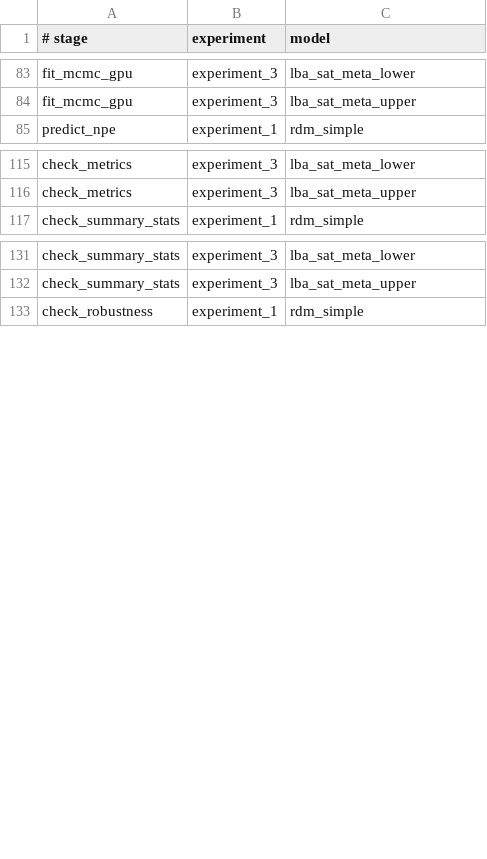
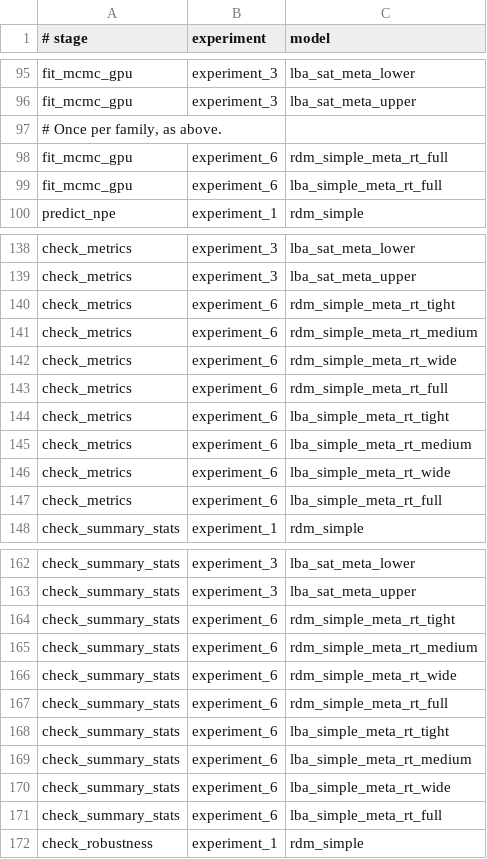
Before and after one commit to maltelueken/eam-abi-robustness, a TSV file: slurm/jobs.tsv, drawn as a sheet; only a part is shown, gaps mark what is left out; the diff covers the shown part only.

Commit message:
Add RT experiment

```diff
--- a/slurm/jobs.tsv
+++ b/slurm/jobs.tsv
@@ -84,2 +96,5 @@ fit_mcmc_gpu	experiment_3	lba_sat_meta_lower
 fit_mcmc_gpu	experiment_3	lba_sat_meta_upper
+# Once per family, as above.
+fit_mcmc_gpu	experiment_6	rdm_simple_meta_rt_full
+fit_mcmc_gpu	experiment_6	lba_simple_meta_rt_full
 predict_npe	experiment_1	rdm_simple
@@ -116,2 +139,10 @@ check_metrics	experiment_3	lba_sat_meta_lower
 check_metrics	experiment_3	lba_sat_meta_upper
+check_metrics	experiment_6	rdm_simple_meta_rt_tight
+check_metrics	experiment_6	rdm_simple_meta_rt_medium
+check_metrics	experiment_6	rdm_simple_meta_rt_wide
+check_metrics	experiment_6	rdm_simple_meta_rt_full
+check_metrics	experiment_6	lba_simple_meta_rt_tight
+check_metrics	experiment_6	lba_simple_meta_rt_medium
+check_metrics	experiment_6	lba_simple_meta_rt_wide
+check_metrics	experiment_6	lba_simple_meta_rt_full
 check_summary_stats	experiment_1	rdm_simple
@@ -132,2 +163,10 @@ check_summary_stats	experiment_3	lba_sat_meta_lower
 check_summary_stats	experiment_3	lba_sat_meta_upper
+check_summary_stats	experiment_6	rdm_simple_meta_rt_tight
+check_summary_stats	experiment_6	rdm_simple_meta_rt_medium
+check_summary_stats	experiment_6	rdm_simple_meta_rt_wide
+check_summary_stats	experiment_6	rdm_simple_meta_rt_full
+check_summary_stats	experiment_6	lba_simple_meta_rt_tight
+check_summary_stats	experiment_6	lba_simple_meta_rt_medium
+check_summary_stats	experiment_6	lba_simple_meta_rt_wide
+check_summary_stats	experiment_6	lba_simple_meta_rt_full
 check_robustness	experiment_1	rdm_simple
```
Also changed, not shown: 28 added rows elsewhere in this file, 27 other files.
